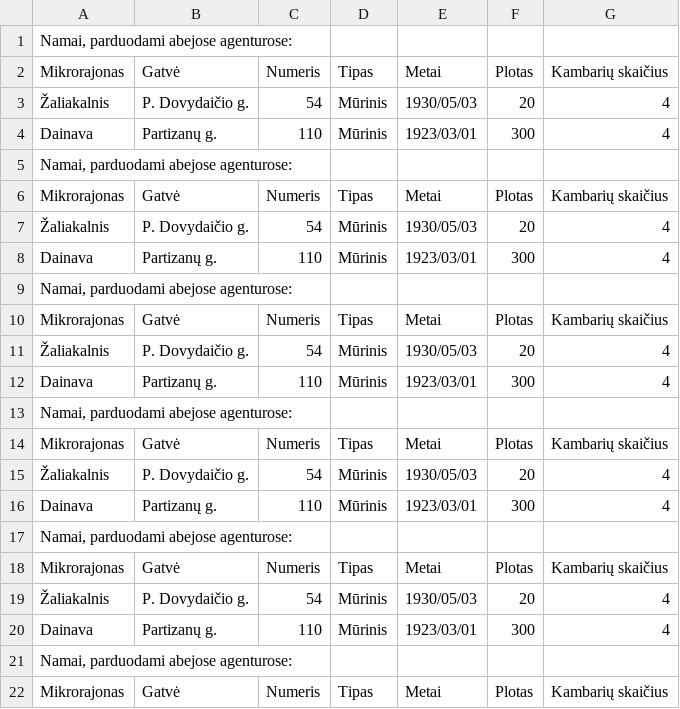
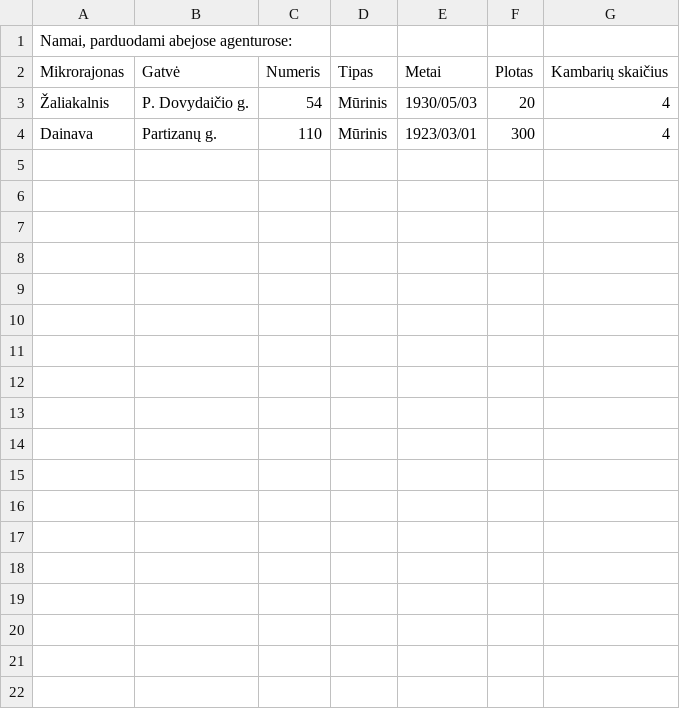
Before and after one commit to Rokas-Mar/KTU.OOP1, a CSV file: LD3/LD3.LAB/bin/Debug/Kartojasi.csv, drawn as a sheet; only a part is shown; the diff covers the shown part only.

```diff
--- a/LD3/LD3.LAB/bin/Debug/Kartojasi.csv
+++ b/LD3/LD3.LAB/bin/Debug/Kartojasi.csv
@@ -4,19 +4 @@ Mikrorajonas;Gatvė;Numeris;Tipas;Metai;Plotas;Kambarių skaičius
 Dainava;Partizanų g.;110;Mūrinis;1923/03/01;300;4
-Namai, parduodami abejose agenturose:
-Mikrorajonas;Gatvė;Numeris;Tipas;Metai;Plotas;Kambarių skaičius
-Žaliakalnis;P. Dovydaičio g.;54;Mūrinis;1930/05/03;20;4
-Dainava;Partizanų g.;110;Mūrinis;1923/03/01;300;4
-Namai, parduodami abejose agenturose:
-Mikrorajonas;Gatvė;Numeris;Tipas;Metai;Plotas;Kambarių skaičius
-Žaliakalnis;P. Dovydaičio g.;54;Mūrinis;1930/05/03;20;4
-Dainava;Partizanų g.;110;Mūrinis;1923/03/01;300;4
-Namai, parduodami abejose agenturose:
-Mikrorajonas;Gatvė;Numeris;Tipas;Metai;Plotas;Kambarių skaičius
-Žaliakalnis;P. Dovydaičio g.;54;Mūrinis;1930/05/03;20;4
-Dainava;Partizanų g.;110;Mūrinis;1923/03/01;300;4
-Namai, parduodami abejose agenturose:
-Mikrorajonas;Gatvė;Numeris;Tipas;Metai;Plotas;Kambarių skaičius
-Žaliakalnis;P. Dovydaičio g.;54;Mūrinis;1930/05/03;20;4
-Dainava;Partizanų g.;110;Mūrinis;1923/03/01;300;4
-Namai, parduodami abejose agenturose:
-Mikrorajonas;Gatvė;Numeris;Tipas;Metai;Plotas;Kambarių skaičius
```
Also changed, not shown: 10 removed rows elsewhere in this file, 17 other files.
